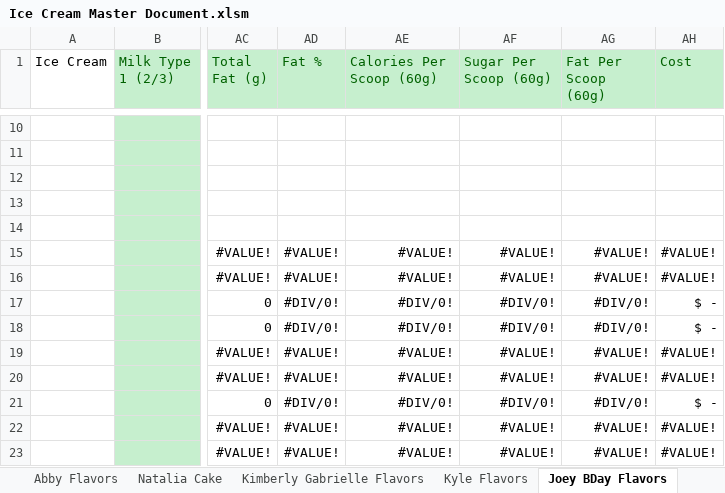
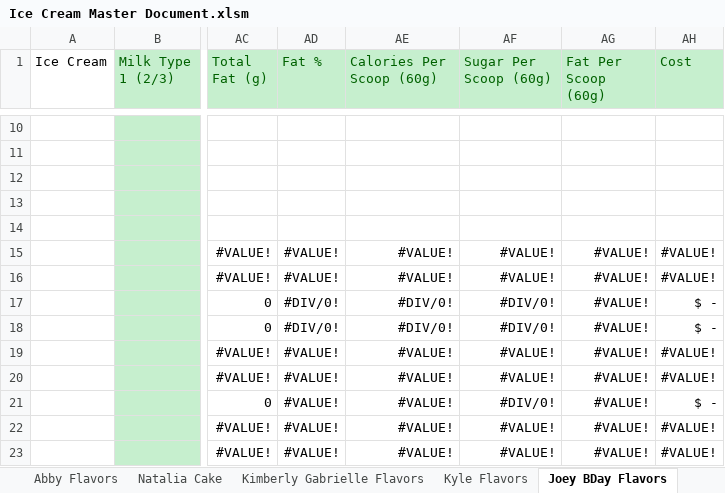
Before and after one commit to Micbro14/MicahsCookiesAndCreamsOrdering, an Excel workbook: Ice Cream Master Document.xlsm, sheet Joey BDay Flavors, drawn as a sheet; only a part is shown, gaps mark what is left out; values as stored, in another font and other column widths than the file's, no borders; the diff names each change by its address in the sheet, - before the commit and + after, or states it on an @@ line.

```diff
--- a/Ice Cream Master Document.xlsm (sheet Joey BDay Flavors)
+++ b/Ice Cream Master Document.xlsm (sheet Joey BDay Flavors)
-AG17:AG18 (Fat Per Scoop (60g)): #DIV/0!
+AG17:AG18 (Fat Per Scoop (60g)): #VALUE!
-AD21 (Fat %): #DIV/0!
+AD21 (Fat %): #VALUE!
-AE21 (Calories Per Scoop (60g)): #DIV/0!
+AE21 (Calories Per Scoop (60g)): #VALUE!
-AG21 (Fat Per Scoop (60g)): #DIV/0!
+AG21 (Fat Per Scoop (60g)): #VALUE!
```
Also changed, not shown: sheet Premade Flavors, sheet Testing Flavors, sheet Liquid Mix In Nutrition, sheet Daniel BDay Flavors, sheet Milk Types Nutrition Per Cup, other sheet tabs, formulas that keep their value, charts or pictures, 2 other files.
